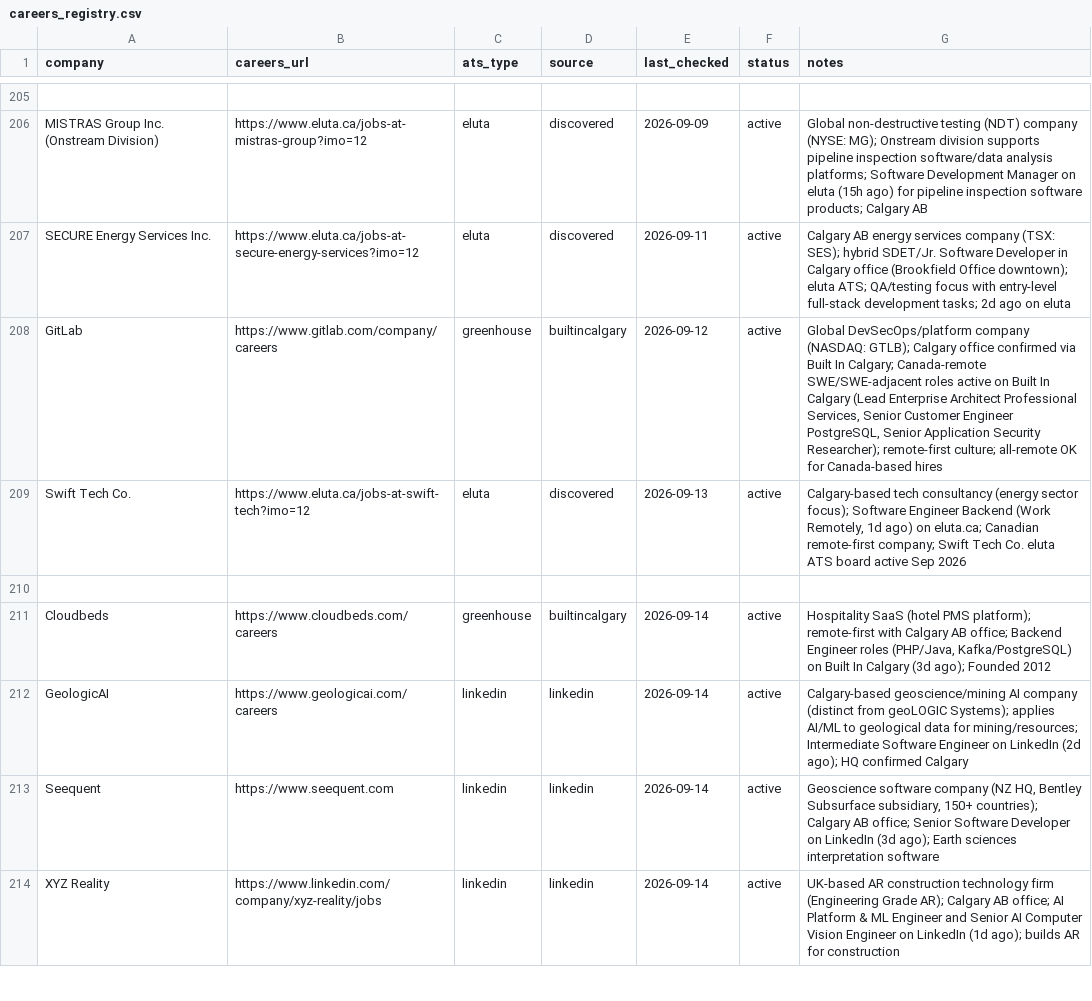
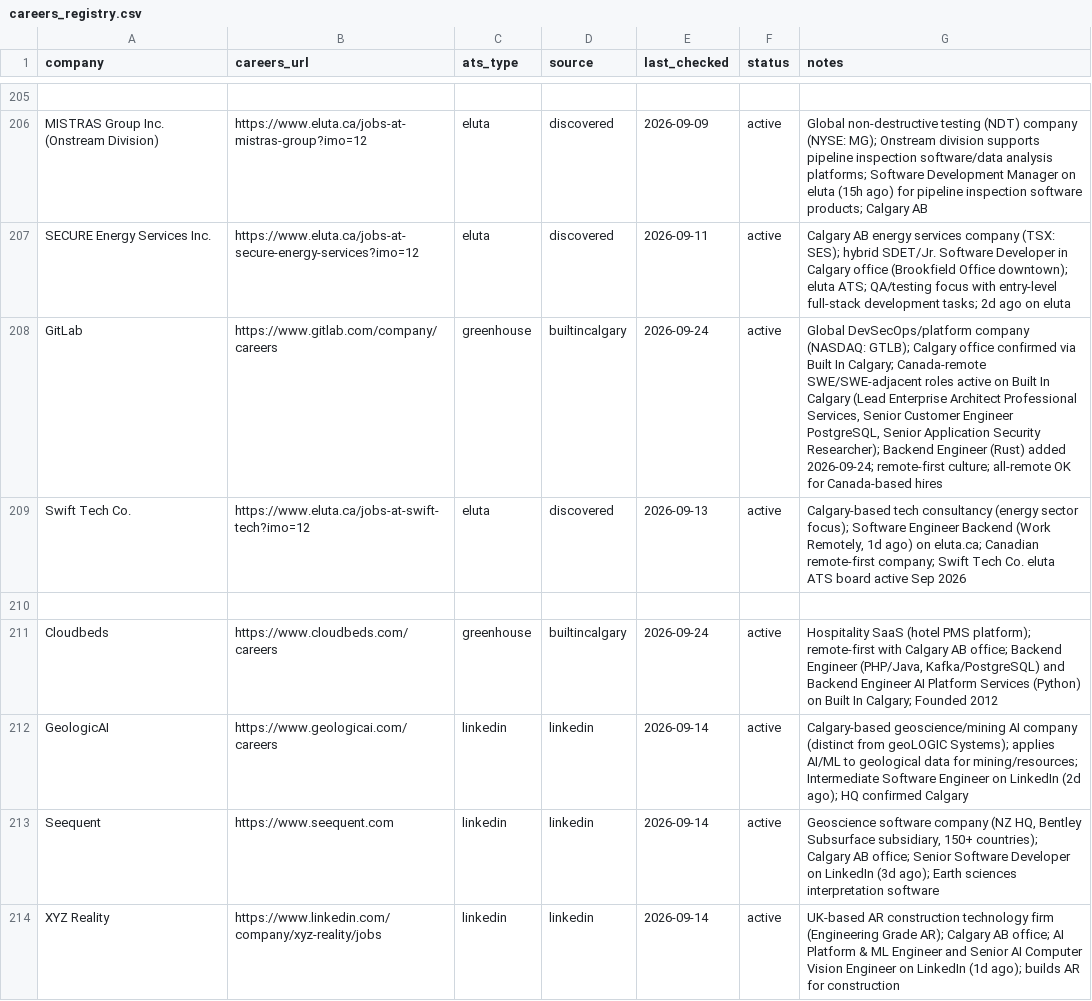
Before and after one commit to opsclawd/career-targets, a CSV file: careers/careers_registry.csv, drawn as a sheet; only a part is shown, gaps mark what is left out.

```diff
--- a/careers/careers_registry.csv
+++ b/careers/careers_registry.csv
@@ -208,6 +208,6 @@ MISTRAS Group Inc. (Onstream Division),https://www.eluta.ca/jobs-at-mistras-grou
 SECURE Energy Services Inc.,https://www.eluta.ca/jobs-at-secure-energy-services?imo=12,eluta,discovered,2026-09-11,active,"Calgary AB energy services company (TSX: SES); hybrid SDET/Jr. Software Developer in Calgary office (Brookfield Office downtown); eluta ATS; QA/testing focus with entry-level full-stack development tasks; 2d ago on eluta"
-GitLab,https://www.gitlab.com/company/careers,greenhouse,builtincalgary,2026-09-12,active,"Global DevSecOps/platform company (NASDAQ: GTLB); Calgary office confirmed via Built In Calgary; Canada-remote SWE/SWE-adjacent roles active on Built In Calgary (Lead Enterprise Architect Professional Services, Senior Customer Engineer PostgreSQL, Senior Application Security Researcher); remote-first culture; all-remote OK for Canada-based hires"
+GitLab,https://www.gitlab.com/company/careers,greenhouse,builtincalgary,2026-09-24,active,"Global DevSecOps/platform company (NASDAQ: GTLB); Calgary office confirmed via Built In Calgary; Canada-remote SWE/SWE-adjacent roles active on Built In Calgary (Lead Enterprise Architect Professional Services, Senior Customer Engineer PostgreSQL, Senior Application Security Researcher); Backend Engineer (Rust) added 2026-09-24; remote-first culture; all-remote OK for Canada-based hires"
 Swift Tech Co.,https://www.eluta.ca/jobs-at-swift-tech?imo=12,eluta,discovered,2026-09-13,active,"Calgary-based tech consultancy (energy sector focus); Software Engineer Backend (Work Remotely, 1d ago) on eluta.ca; Canadian remote-first company; Swift Tech Co. eluta ATS board active Sep 2026"
 
-Cloudbeds,https://www.cloudbeds.com/careers,greenhouse,builtincalgary,2026-09-14,active,"Hospitality SaaS (hotel PMS platform); remote-first with Calgary AB office; Backend Engineer roles (PHP/Java, Kafka/PostgreSQL) on Built In Calgary (3d ago); Founded 2012"
+Cloudbeds,https://www.cloudbeds.com/careers,greenhouse,builtincalgary,2026-09-24,active,"Hospitality SaaS (hotel PMS platform); remote-first with Calgary AB office; Backend Engineer (PHP/Java, Kafka/PostgreSQL) and Backend Engineer AI Platform Services (Python) on Built In Calgary; Founded 2012"
 GeologicAI,https://www.geologicai.com/careers,linkedin,linkedin,2026-09-14,active,"Calgary-based geoscience/mining AI company (distinct from geoLOGIC Systems); applies AI/ML to geological data for mining/resources; Intermediate Software Engineer on LinkedIn (2d ago); HQ confirmed Calgary"
```
Also changed, not shown: careers/jobs_registry.csv, 3 other files.
